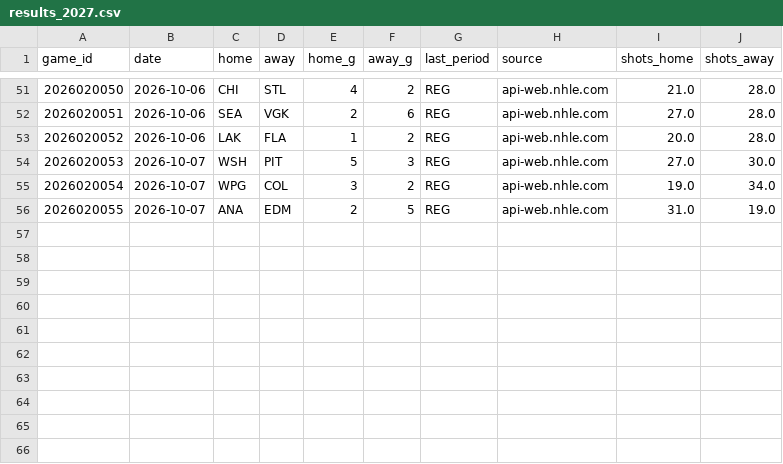
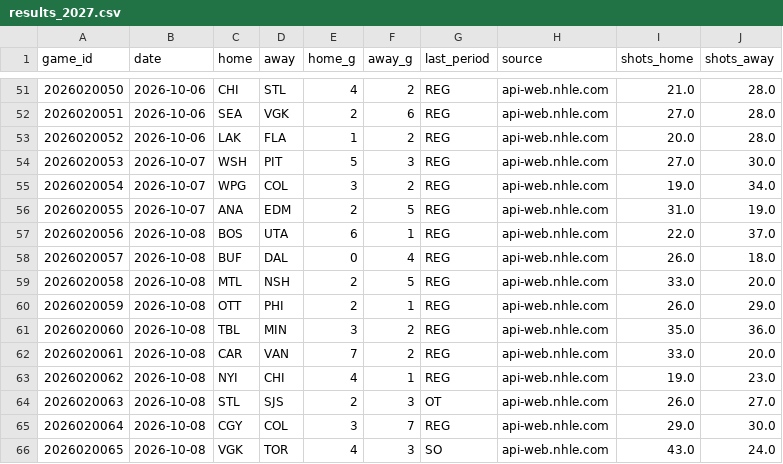
Before and after one commit to ph05/neurhl, a CSV file: orr/output/live/results_2027.csv, drawn as a sheet; only a part is shown, gaps mark what is left out; the diff names each change by its address in the sheet, - before the commit and + after, or states it on an @@ line.

Commit message:
ORR live: results and daily forecast 2026-10-09 (18:55Z)

```diff
--- a/orr/output/live/results_2027.csv
+++ b/orr/output/live/results_2027.csv
+row 57: 2026020056 | 2026-10-08 | BOS | UTA | 6 | 1 | REG | api-web.nhle.com | 22.0 | 37.0
+row 58: 2026020057 | 2026-10-08 | BUF | DAL | 0 | 4 | REG | api-web.nhle.com | 26.0 | 18.0
+row 59: 2026020058 | 2026-10-08 | MTL | NSH | 2 | 5 | REG | api-web.nhle.com | 33.0 | 20.0
+row 60: 2026020059 | 2026-10-08 | OTT | PHI | 2 | 1 | REG | api-web.nhle.com | 26.0 | 29.0
+row 61: 2026020060 | 2026-10-08 | TBL | MIN | 3 | 2 | REG | api-web.nhle.com | 35.0 | 36.0
+row 62: 2026020061 | 2026-10-08 | CAR | VAN | 7 | 2 | REG | api-web.nhle.com | 33.0 | 20.0
+row 63: 2026020062 | 2026-10-08 | NYI | CHI | 4 | 1 | REG | api-web.nhle.com | 19.0 | 23.0
+row 64: 2026020063 | 2026-10-08 | STL | SJS | 2 | 3 | OT | api-web.nhle.com | 26.0 | 27.0
+row 65: 2026020064 | 2026-10-08 | CGY | COL | 3 | 7 | REG | api-web.nhle.com | 29.0 | 30.0
+row 66: 2026020065 | 2026-10-08 | VGK | TOR | 4 | 3 | SO | api-web.nhle.com | 43.0 | 24.0
```
Also changed, not shown: orr/output/live/2026-10-09/games_2026-10-09.csv, orr/output/live/2026-10-09/goalies_ros_2026-10-09.csv, 12 other files.
